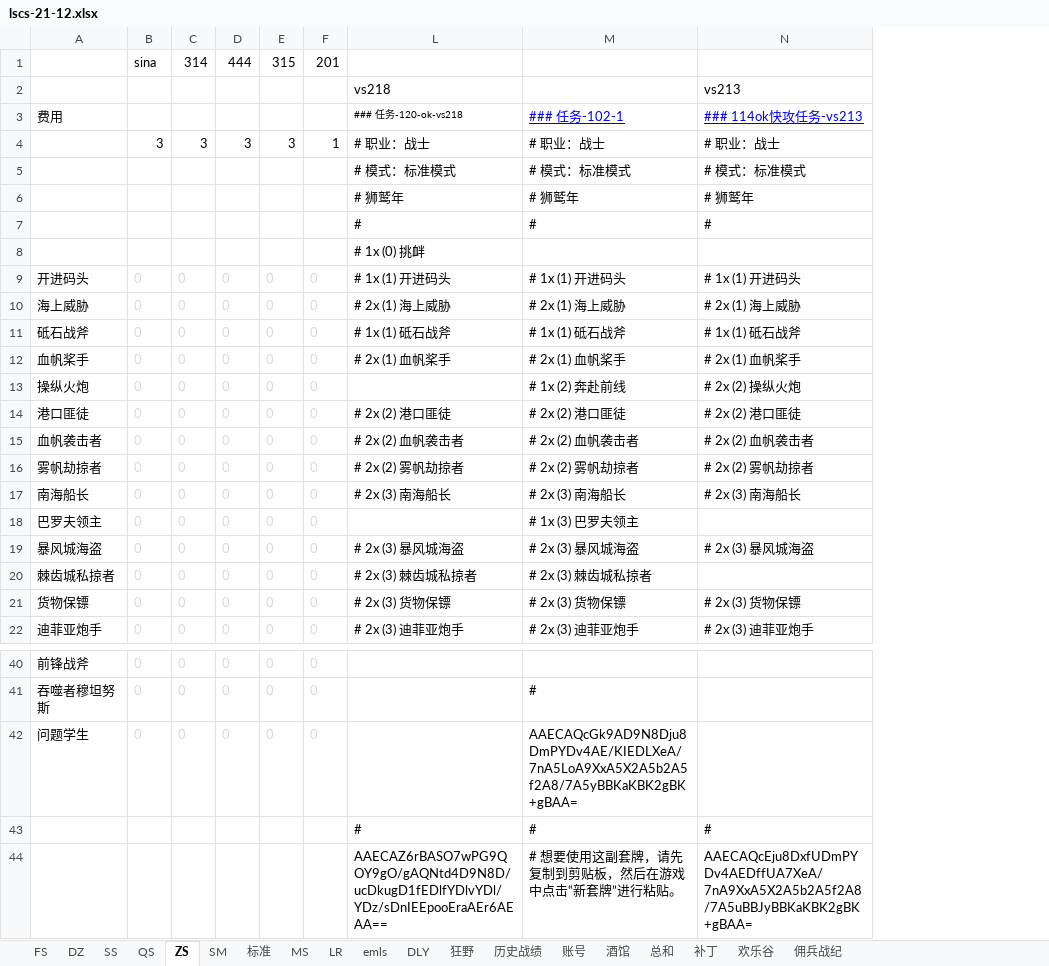
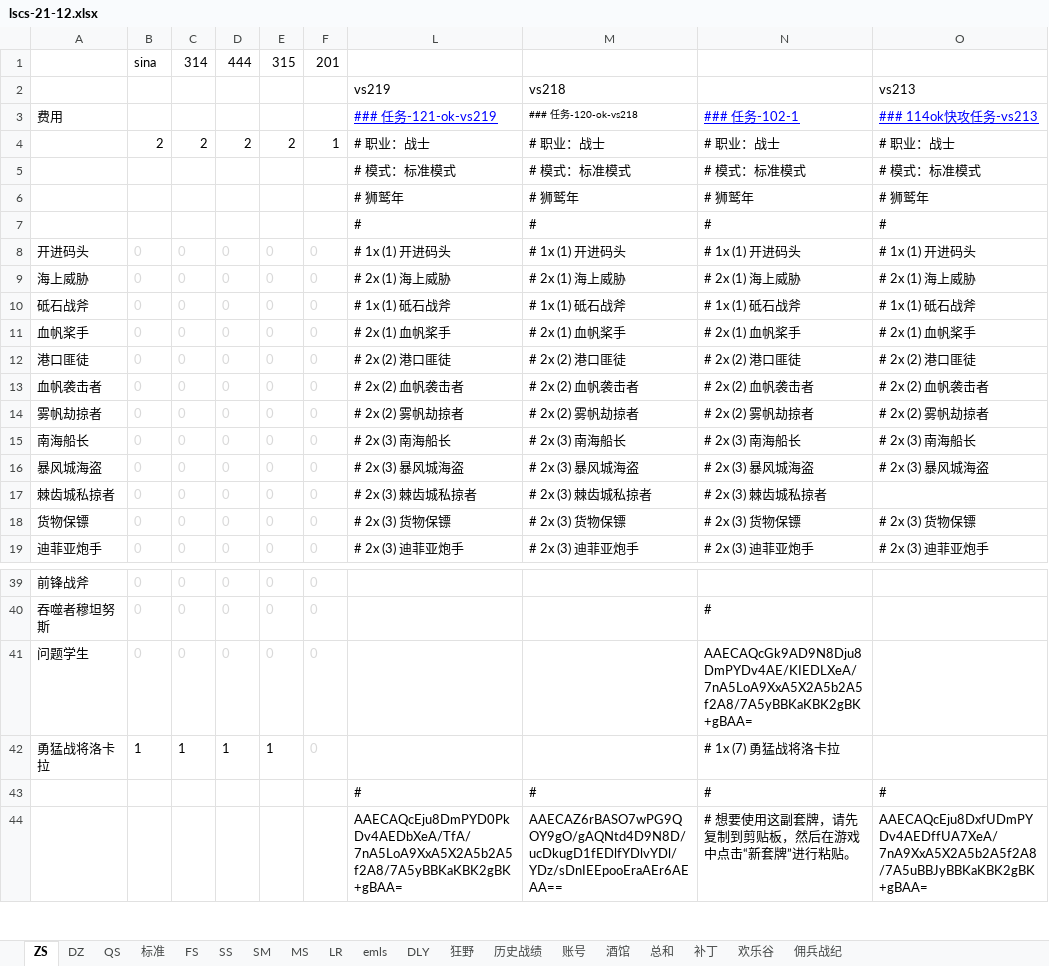
Before and after one commit to czl315/ttjj, an Excel workbook: src/main/java/game/lscs-21-12.xlsx, sheet ZS, drawn as a sheet; only a part is shown, gaps mark what is left out; values as stored, in another font and other column widths than the file's, no borders; the diff covers the shown part only; the diff names each change by its address in the sheet, - before the commit and + after, or states it on an @@ line.

```diff
--- a/src/main/java/game/lscs-21-12.xlsx (sheet ZS)
+++ b/src/main/java/game/lscs-21-12.xlsx (sheet ZS)
@@ sheet tab order changed: ZS | DZ | QS | 标准 | FS | SS | SM | MS | LR | emls | DLY | 狂野 | 历史战绩 | 账号 | 酒馆 | 总和 | 补丁 | 欢乐谷 | 佣兵战纪 @@
+column L, rows 2-19: vs219 | ### 任务-121-ok-vs219 | # 职业：战士 | # 模式：标准模式 | # 狮鹫年 | # | # 1x (1) 开进码头 | # 2x (1) 海上威胁 | # 1x (1) 砥石战斧 | # 2x (1) 血帆桨手 | # 2x (2) 港口匪徒 | # 2x (2) 血帆袭击者 | # 2x (2) 雾帆劫掠者 | # 2x (3) 南海船长 | # 2x (3) 暴风城海盗 | # 2x (3) 棘齿城私掠者 | # 2x (3) 货物保镖 | # 2x (3) 迪菲亚炮手; rows 43-44: # | AAECAQcEju8DmPYD0PkDv4AEDbXeA/TfA/7nA5LoA9XxA5X2A5b2A5f2A8/7A5yBBKaKBK2gBK+gBAA=
-B4: 3
+B4: 2
-C4: 3
+C4: 2
-D4: 3
+D4: 2
-E4: 3
+E4: 2
@@ row 8 moved to row 26: # 1x (0) 挑衅 @@
@@ row 13 moved to row 32: 操纵火炮 @@
@@ row 18 moved to row 33: 巴罗夫领主 @@
@@ row 28 moved to row 42: 勇猛战将洛卡拉 @@
```
Also changed, not shown: 2 edited cells elsewhere in this sheet, sheet 标准, sheet 佣兵战纪, sheet QS, sheet DZ, formulas that keep their value, 8 other files.
